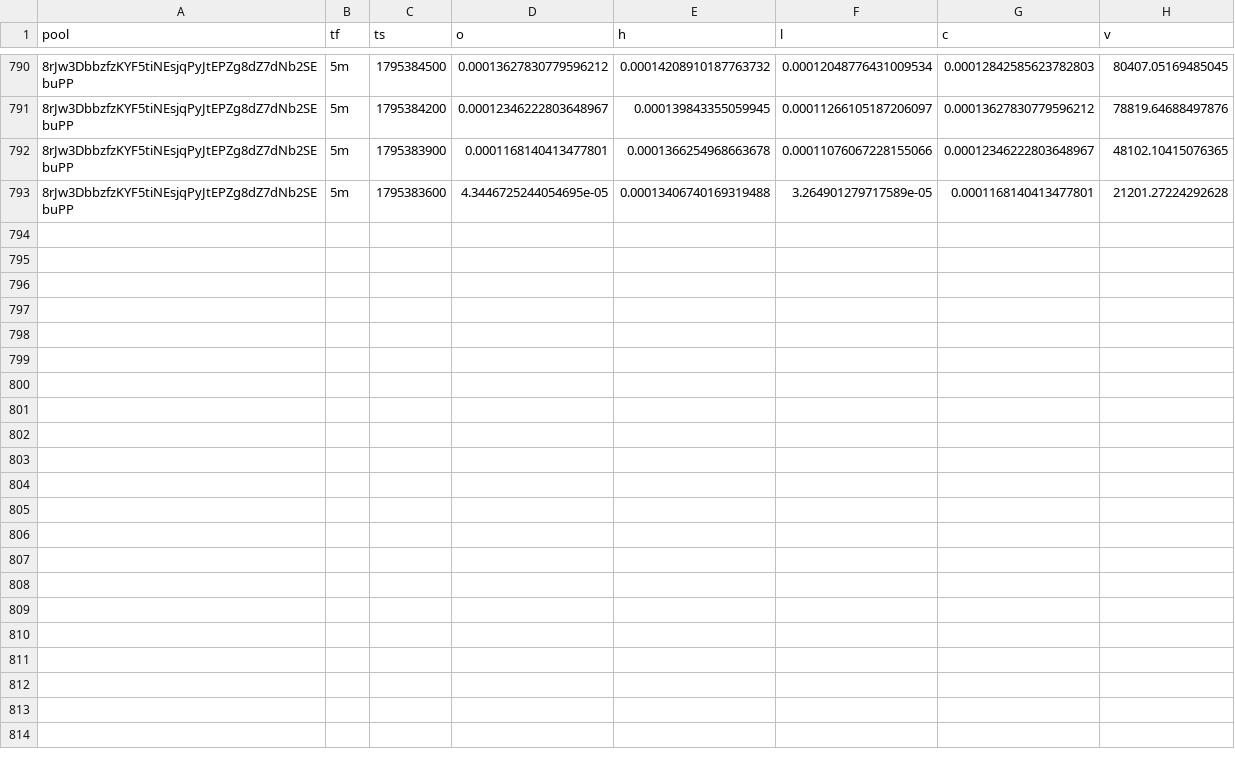
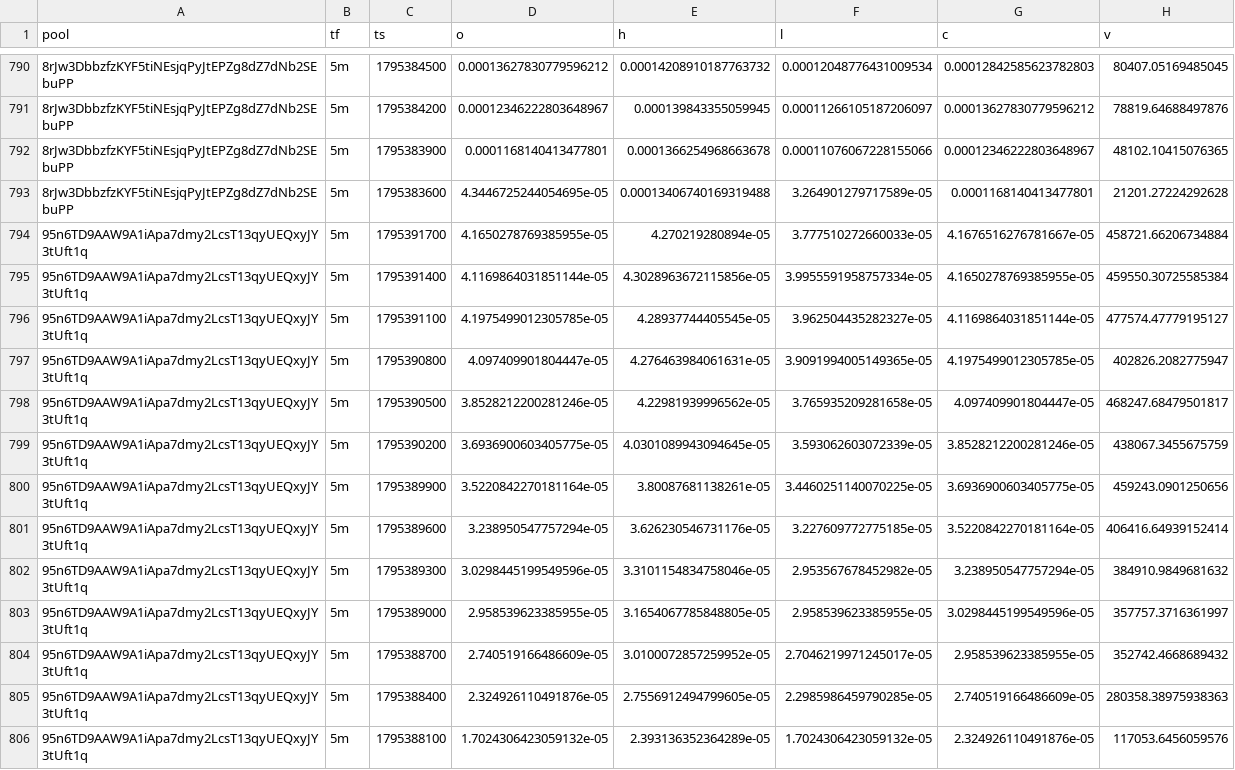
Before and after one commit to davidbobholz-stack/young-coin-collector., a CSV file: shards/2026-11-22/ohlcv.csv, drawn as a sheet; only a part is shown, gaps mark what is left out; the diff names each change by its address in the sheet, - before the commit and + after, or states it on an @@ line.

```diff
--- a/shards/2026-11-22/ohlcv.csv
+++ b/shards/2026-11-22/ohlcv.csv
+row 794: 95n6TD9AAW9A1iApa7dmy2LcsT13qyUEQxyJY3tUft1q | 5m | 1795391700 | 4.1650278769385955e-05 | 4.270219280894e-05 | 3.777510272660033e-05 | 4.1676516276781667e-05 | 458721.66206734884
+row 795: 95n6TD9AAW9A1iApa7dmy2LcsT13qyUEQxyJY3tUft1q | 5m | 1795391400 | 4.1169864031851144e-05 | 4.3028963672115856e-05 | 3.9955591958757334e-05 | 4.1650278769385955e-05 | 459550.30725585384
+row 796: 95n6TD9AAW9A1iApa7dmy2LcsT13qyUEQxyJY3tUft1q | 5m | 1795391100 | 4.1975499012305785e-05 | 4.28937744405545e-05 | 3.962504435282327e-05 | 4.1169864031851144e-05 | 477574.47779195127
+row 797: 95n6TD9AAW9A1iApa7dmy2LcsT13qyUEQxyJY3tUft1q | 5m | 1795390800 | 4.097409901804447e-05 | 4.276463984061631e-05 | 3.9091994005149365e-05 | 4.1975499012305785e-05 | 402826.2082775947
+row 798: 95n6TD9AAW9A1iApa7dmy2LcsT13qyUEQxyJY3tUft1q | 5m | 1795390500 | 3.8528212200281246e-05 | 4.22981939996562e-05 | 3.765935209281658e-05 | 4.097409901804447e-05 | 468247.68479501817
+row 799: 95n6TD9AAW9A1iApa7dmy2LcsT13qyUEQxyJY3tUft1q | 5m | 1795390200 | 3.6936900603405775e-05 | 4.0301089943094645e-05 | 3.593062603072339e-05 | 3.8528212200281246e-05 | 438067.3455675759
+row 800: 95n6TD9AAW9A1iApa7dmy2LcsT13qyUEQxyJY3tUft1q | 5m | 1795389900 | 3.5220842270181164e-05 | 3.80087681138261e-05 | 3.4460251140070225e-05 | 3.6936900603405775e-05 | 459243.0901250656
+row 801: 95n6TD9AAW9A1iApa7dmy2LcsT13qyUEQxyJY3tUft1q | 5m | 1795389600 | 3.238950547757294e-05 | 3.626230546731176e-05 | 3.227609772775185e-05 | 3.5220842270181164e-05 | 406416.64939152414
+row 802: 95n6TD9AAW9A1iApa7dmy2LcsT13qyUEQxyJY3tUft1q | 5m | 1795389300 | 3.0298445199549596e-05 | 3.3101154834758046e-05 | 2.953567678452982e-05 | 3.238950547757294e-05 | 384910.9849681632
+row 803: 95n6TD9AAW9A1iApa7dmy2LcsT13qyUEQxyJY3tUft1q | 5m | 1795389000 | 2.958539623385955e-05 | 3.1654067785848805e-05 | 2.958539623385955e-05 | 3.0298445199549596e-05 | 357757.3716361997
+row 804: 95n6TD9AAW9A1iApa7dmy2LcsT13qyUEQxyJY3tUft1q | 5m | 1795388700 | 2.740519166486609e-05 | 3.0100072857259952e-05 | 2.7046219971245017e-05 | 2.958539623385955e-05 | 352742.4668689432
+row 805: 95n6TD9AAW9A1iApa7dmy2LcsT13qyUEQxyJY3tUft1q | 5m | 1795388400 | 2.324926110491876e-05 | 2.7556912494799605e-05 | 2.2985986459790285e-05 | 2.740519166486609e-05 | 280358.38975938363
+row 806: 95n6TD9AAW9A1iApa7dmy2LcsT13qyUEQxyJY3tUft1q | 5m | 1795388100 | 1.7024306423059132e-05 | 2.393136352364289e-05 | 1.7024306423059132e-05 | 2.324926110491876e-05 | 117053.6456059576
```
Also changed, not shown: 13 other files.
